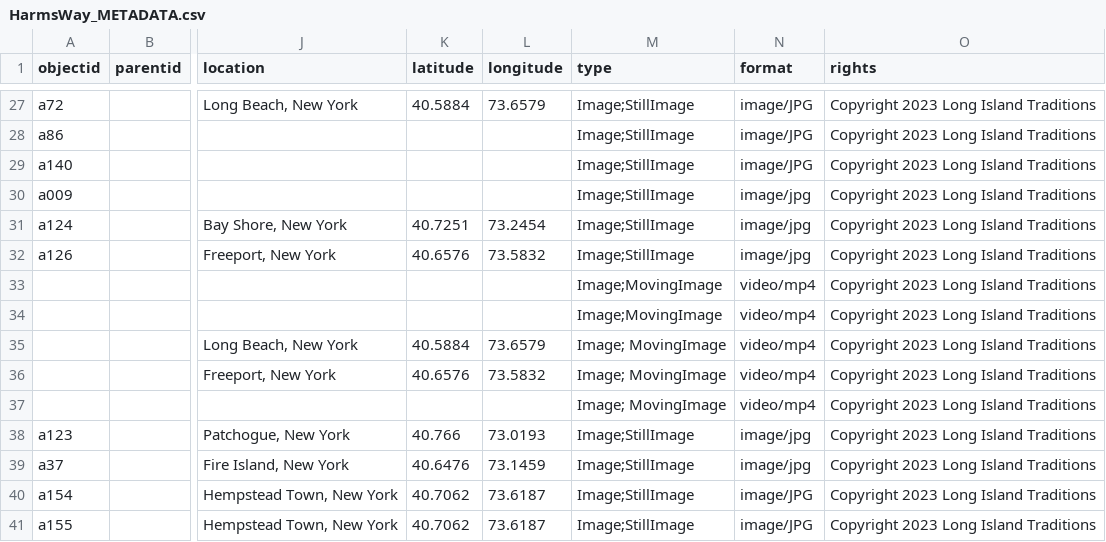
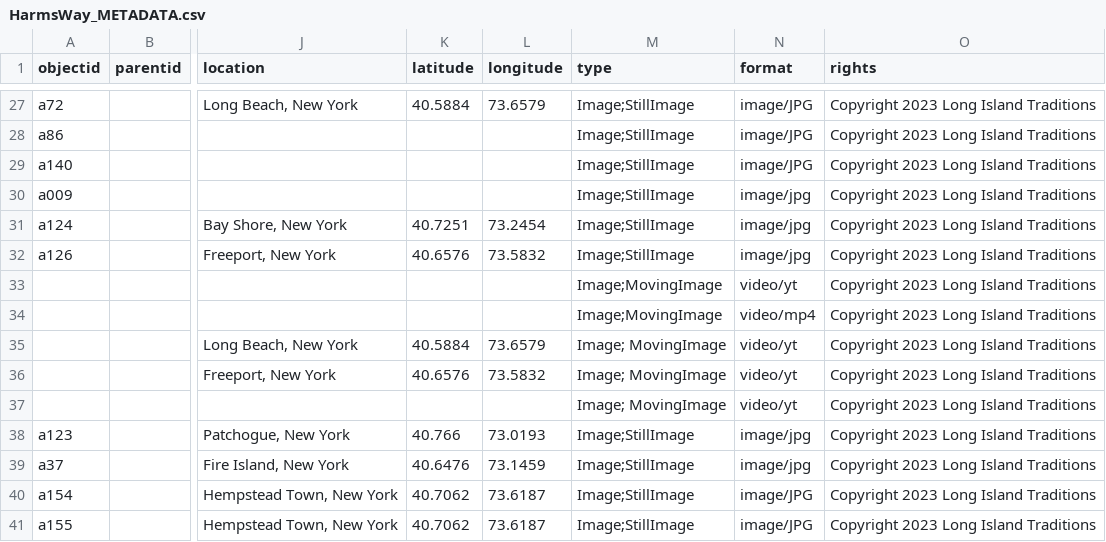
Before and after one commit to heidi-y/harmswayexhibit, a CSV file: _data/HarmsWay_METADATA.csv, drawn as a sheet; only a part is shown, gaps mark what is left out; the diff names each change by its address in the sheet, - before the commit and + after, or states it on an @@ line.

Commit message:
Update HarmsWay_METADATA.csv

```diff
--- a/_data/HarmsWay_METADATA.csv
+++ b/_data/HarmsWay_METADATA.csv
-N33 (format): video/mp4
+N33 (format): video/yt
-N35:N37 (format): video/mp4
+N35:N37 (format): video/yt
```
